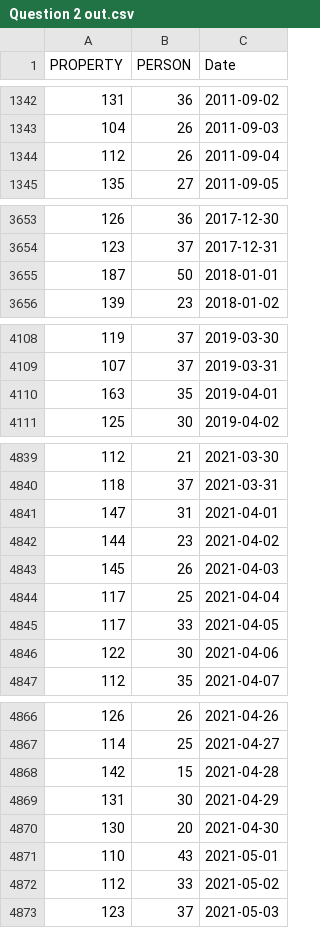
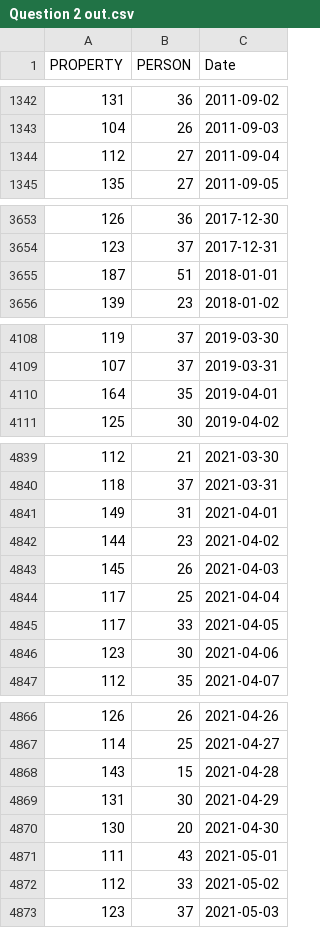
Before and after one commit to GNU-Linuxer/seattle-polie-data-analysis, a CSV file: Question 2 out.csv, drawn as a sheet; only a part is shown, gaps mark what is left out; the diff covers the shown part only.

```diff
--- a/Question 2 out.csv
+++ b/Question 2 out.csv
@@ -1343,3 +1343,3 @@ PROPERTY,PERSON,Date
 104,26,2011-09-03
-112,26,2011-09-04
+112,27,2011-09-04
 135,27,2011-09-05
@@ -3654,3 +3654,3 @@ PROPERTY,PERSON,Date
 123,37,2017-12-31
-187,50,2018-01-01
+187,51,2018-01-01
 139,23,2018-01-02
@@ -4109,3 +4109,3 @@ PROPERTY,PERSON,Date
 107,37,2019-03-31
-163,35,2019-04-01
+164,35,2019-04-01
 125,30,2019-04-02
@@ -4840,3 +4840,3 @@ PROPERTY,PERSON,Date
 118,37,2021-03-31
-147,31,2021-04-01
+149,31,2021-04-01
 144,23,2021-04-02
@@ -4845,3 +4845,3 @@ PROPERTY,PERSON,Date
 117,33,2021-04-05
-122,30,2021-04-06
+123,30,2021-04-06
 112,35,2021-04-07
@@ -4867,6 +4867,6 @@ PROPERTY,PERSON,Date
 114,25,2021-04-27
-142,15,2021-04-28
+143,15,2021-04-28
 131,30,2021-04-29
 130,20,2021-04-30
-110,43,2021-05-01
+111,43,2021-05-01
 112,33,2021-05-02
```
Also changed, not shown: 26 edited cells elsewhere in this file, Question 1 out.csv, 4 other files.
